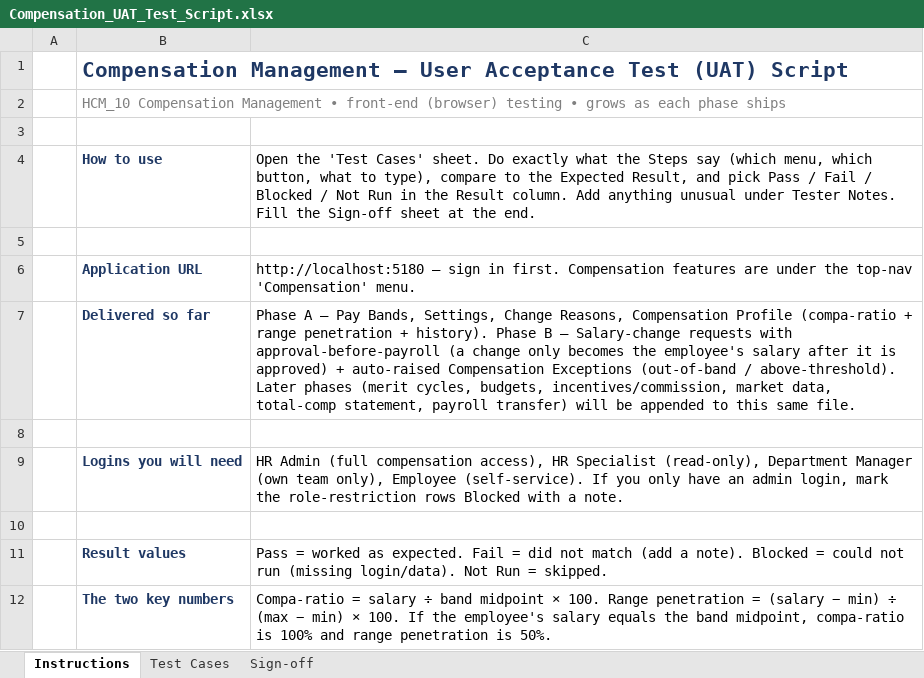
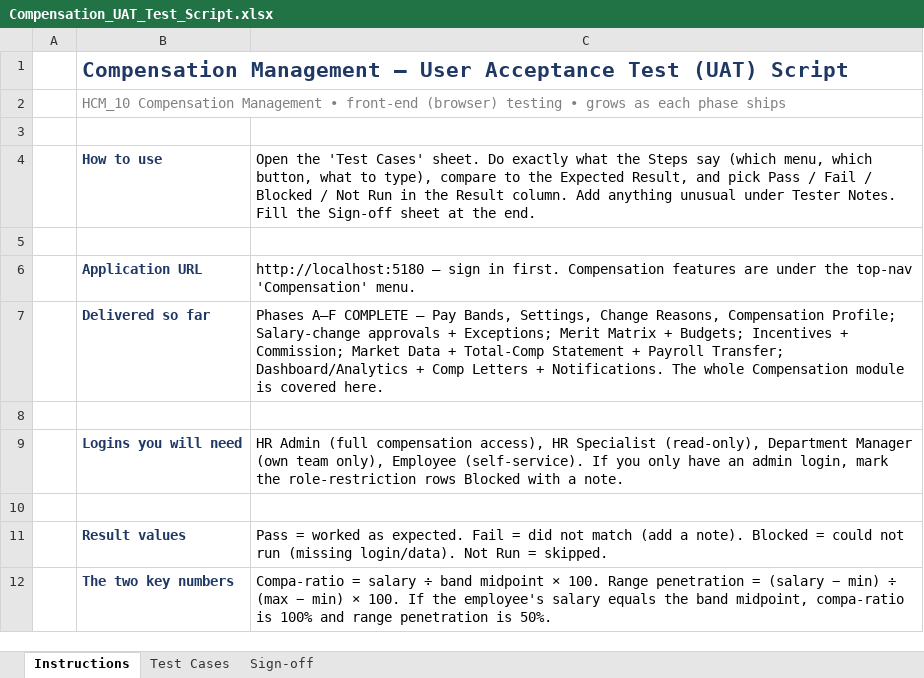
Before and after one commit to elshad-karimov/millers-hcm-sme, an Excel workbook: PRD/HCM_10_Compensation_Management_Multi_Tenant_PRD/Compensation_UAT_Test_Script.xlsx, sheet Instructions, drawn as a sheet; values as stored, in another font and other column widths than the file's, no borders; the diff names each change by its address in the sheet, - before the commit and + after, or states it on an @@ line.

```diff
--- a/PRD/HCM_10_Compensation_Management_Multi_Tenant_PRD/Compensation_UAT_Test_Script.xlsx (sheet Instructions)
+++ b/PRD/HCM_10_Compensation_Management_Multi_Tenant_PRD/Compensation_UAT_Test_Script.xlsx (sheet Instructions)
-C7: Phase A — Pay Bands, Settings, Change Reasons, Compensation Profile (compa-ratio + range penetration + history). Phase B — Salary-change requests with approval-before-payroll (a change only becomes the employee's salary after it is approved) + auto-raised Compensation Exceptions (out-of-band / above-threshold). Later phases (merit cycles, budgets, incentives/commission, market data, total-comp statement, payroll transfer) will be appended to this same file.
+C7: Phases A–F COMPLETE — Pay Bands, Settings, Change Reasons, Compensation Profile; Salary-change approvals + Exceptions; Merit Matrix + Budgets; Incentives + Commission; Market Data + Total-Comp Statement + Payroll Transfer; Dashboard/Analytics + Comp Letters + Notifications. The whole Compensation module is covered here.
```
Also changed, not shown: sheet Test Cases, sheet Sign-off, 16 other files.
